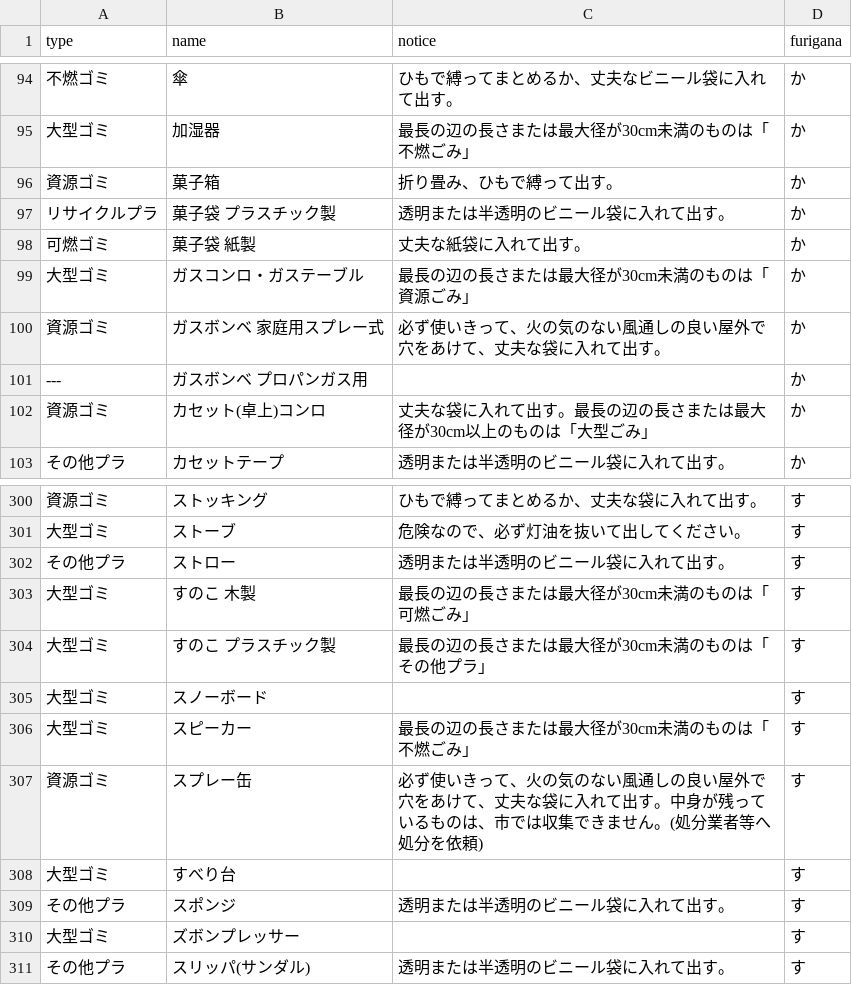
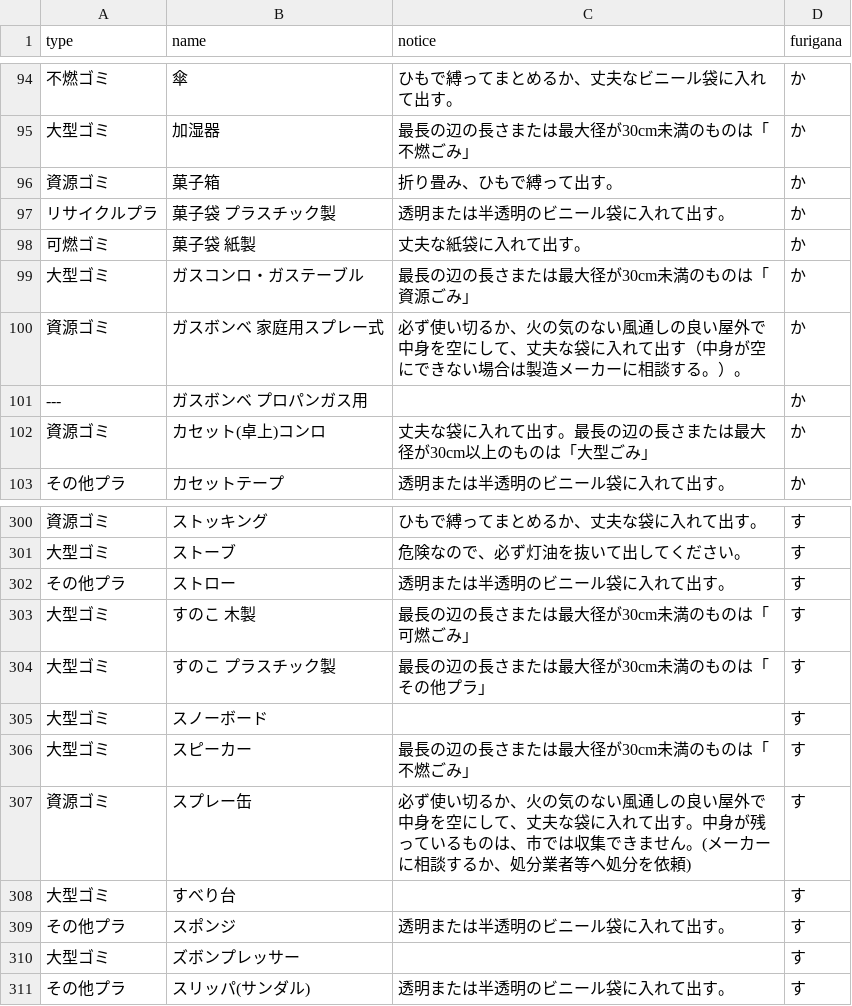
Before and after one commit to great-h/5374, a CSV file: data/target.csv, drawn as a sheet; only a part is shown, gaps mark what is left out.

```diff
--- a/data/target.csv
+++ b/data/target.csv
@@ -99,3 +99,3 @@ type,name,notice,furigana
 大型ゴミ,ガスコンロ・ガステーブル,最長の辺の長さまたは最大径が30cm未満のものは「資源ごみ」,か
-資源ゴミ,ガスボンベ 家庭用スプレー式,必ず使いきって、火の気のない風通しの良い屋外で穴をあけて、丈夫な袋に入れて出す。,か
+資源ゴミ,ガスボンベ 家庭用スプレー式,必ず使い切るか、火の気のない風通しの良い屋外で中身を空にして、丈夫な袋に入れて出す（中身が空にできない場合は製造メーカーに相談する。）。,か
 ---,ガスボンベ プロパンガス用,,か
@@ -306,3 +306,3 @@ type,name,notice,furigana
 大型ゴミ,スピーカー,最長の辺の長さまたは最大径が30cm未満のものは「不燃ごみ」,す
-資源ゴミ,スプレー缶,必ず使いきって、火の気のない風通しの良い屋外で穴をあけて、丈夫な袋に入れて出す。中身が残っているものは、市では収集できません。(処分業者等へ処分を依頼),す
+資源ゴミ,スプレー缶,必ず使い切るか、火の気のない風通しの良い屋外で中身を空にして、丈夫な袋に入れて出す。中身が残っているものは、市では収集できません。(メーカーに相談するか、処分業者等へ処分を依頼),す
 大型ゴミ,すべり台,,す
```
Also changed, not shown: data/area_days.csv.
